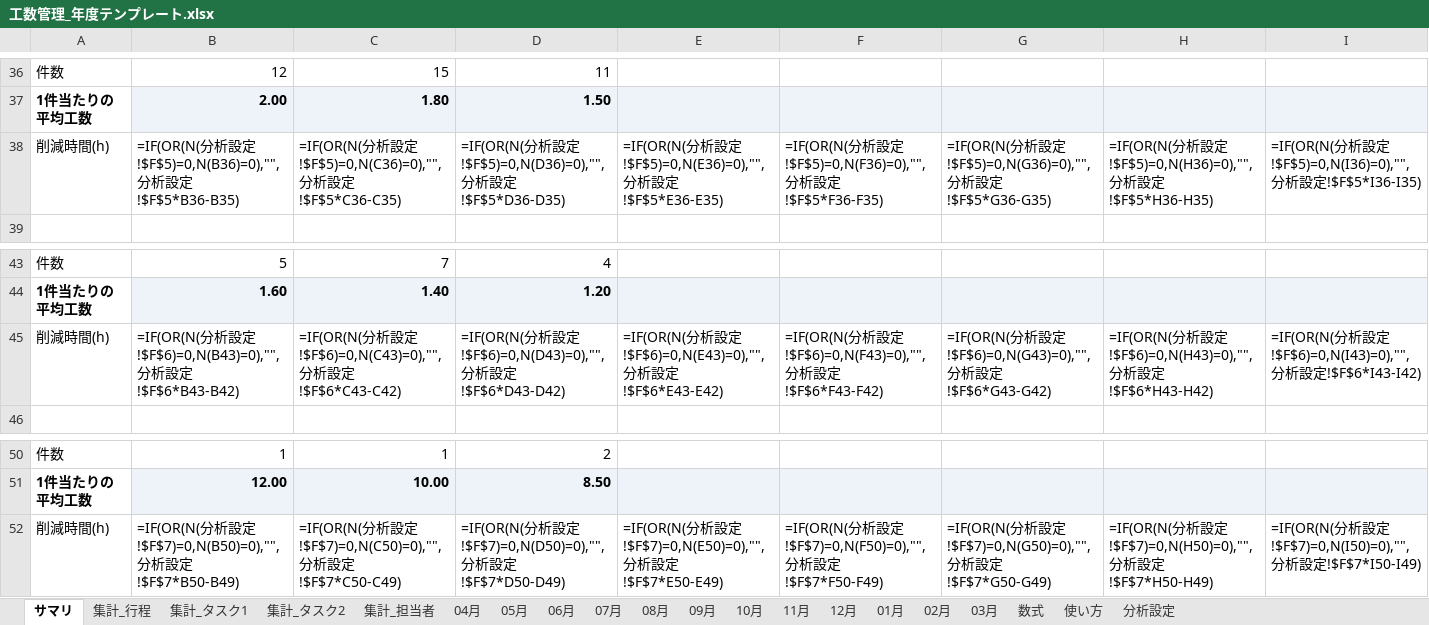
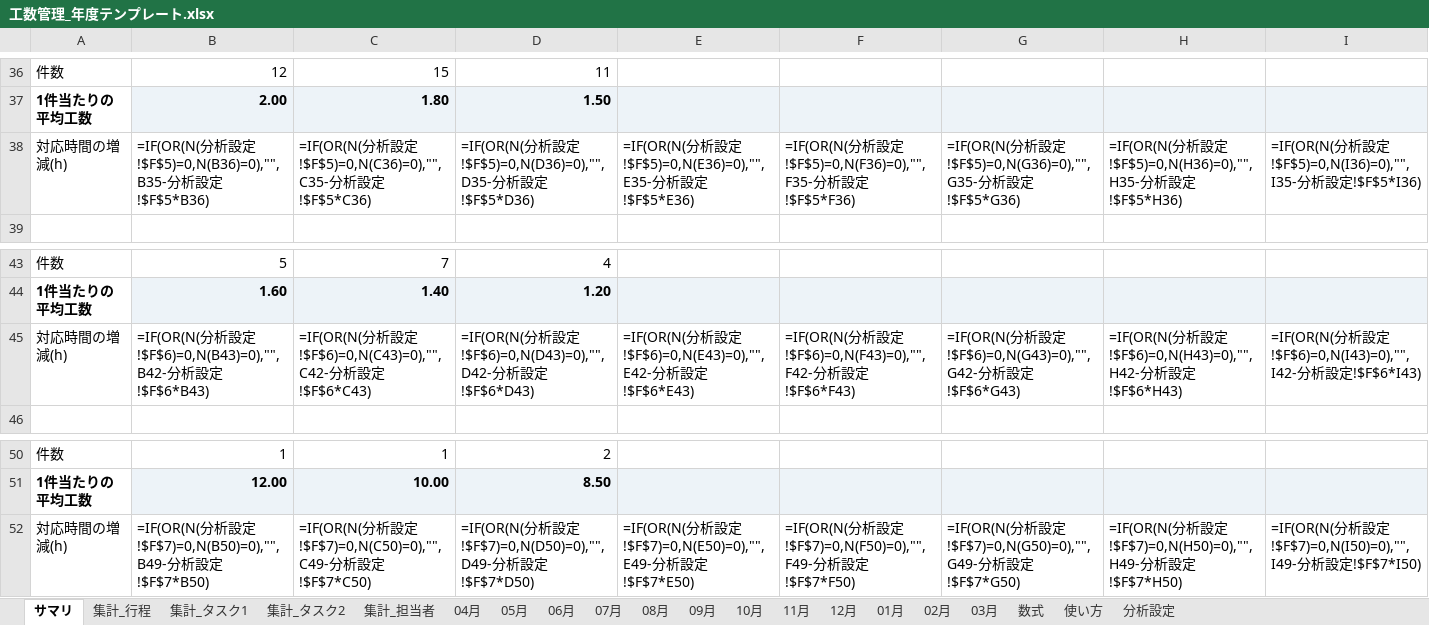
Before and after one commit to rgx-caffein-zero/dev_maneger, an Excel workbook: data/工数管理_年度テンプレート.xlsx, sheet サマリ, drawn as a sheet; only a part is shown, gaps mark what is left out; values as stored, in another font and other column widths than the file's, no borders; formulas without a stored value are shown as written; charts and pictures and conditional formats not drawn; the diff covers the shown part only; the diff names each change by its address in the sheet, - before the commit and + after, or states it on an @@ line.

Commit message:
Add files via upload

```diff
--- a/data/工数管理_年度テンプレート.xlsx (sheet サマリ)
+++ b/data/工数管理_年度テンプレート.xlsx (sheet サマリ)
-A38: 削減時間(h)
+A38: 対応時間の増減(h)
-B38: …設定!$F$5)=0,N(B36)=0),"",分析設定!$F$5*B36-B35)
+B38: …設定!$F$5)=0,N(B36)=0),"",B35-分析設定!$F$5*B36)
-C38: …設定!$F$5)=0,N(C36)=0),"",分析設定!$F$5*C36-C35)
+C38: …設定!$F$5)=0,N(C36)=0),"",C35-分析設定!$F$5*C36)
-D38: …設定!$F$5)=0,N(D36)=0),"",分析設定!$F$5*D36-D35)
+D38: …設定!$F$5)=0,N(D36)=0),"",D35-分析設定!$F$5*D36)
-E38: …設定!$F$5)=0,N(E36)=0),"",分析設定!$F$5*E36-E35)
+E38: …設定!$F$5)=0,N(E36)=0),"",E35-分析設定!$F$5*E36)
-F38: …設定!$F$5)=0,N(F36)=0),"",分析設定!$F$5*F36-F35)
+F38: …設定!$F$5)=0,N(F36)=0),"",F35-分析設定!$F$5*F36)
-G38: …設定!$F$5)=0,N(G36)=0),"",分析設定!$F$5*G36-G35)
+G38: …設定!$F$5)=0,N(G36)=0),"",G35-分析設定!$F$5*G36)
-H38: …設定!$F$5)=0,N(H36)=0),"",分析設定!$F$5*H36-H35)
+H38: …設定!$F$5)=0,N(H36)=0),"",H35-分析設定!$F$5*H36)
-I38: …設定!$F$5)=0,N(I36)=0),"",分析設定!$F$5*I36-I35)
+I38: …設定!$F$5)=0,N(I36)=0),"",I35-分析設定!$F$5*I36)
-A45: 削減時間(h)
+A45: 対応時間の増減(h)
-B45: …設定!$F$6)=0,N(B43)=0),"",分析設定!$F$6*B43-B42)
+B45: …設定!$F$6)=0,N(B43)=0),"",B42-分析設定!$F$6*B43)
-C45: …設定!$F$6)=0,N(C43)=0),"",分析設定!$F$6*C43-C42)
+C45: …設定!$F$6)=0,N(C43)=0),"",C42-分析設定!$F$6*C43)
-D45: …設定!$F$6)=0,N(D43)=0),"",分析設定!$F$6*D43-D42)
+D45: …設定!$F$6)=0,N(D43)=0),"",D42-分析設定!$F$6*D43)
-E45: …設定!$F$6)=0,N(E43)=0),"",分析設定!$F$6*E43-E42)
+E45: …設定!$F$6)=0,N(E43)=0),"",E42-分析設定!$F$6*E43)
-F45: …設定!$F$6)=0,N(F43)=0),"",分析設定!$F$6*F43-F42)
+F45: …設定!$F$6)=0,N(F43)=0),"",F42-分析設定!$F$6*F43)
-G45: …設定!$F$6)=0,N(G43)=0),"",分析設定!$F$6*G43-G42)
+G45: …設定!$F$6)=0,N(G43)=0),"",G42-分析設定!$F$6*G43)
-H45: …設定!$F$6)=0,N(H43)=0),"",分析設定!$F$6*H43-H42)
+H45: …設定!$F$6)=0,N(H43)=0),"",H42-分析設定!$F$6*H43)
-I45: …設定!$F$6)=0,N(I43)=0),"",分析設定!$F$6*I43-I42)
+I45: …設定!$F$6)=0,N(I43)=0),"",I42-分析設定!$F$6*I43)
-A52: 削減時間(h)
+A52: 対応時間の増減(h)
-B52: …設定!$F$7)=0,N(B50)=0),"",分析設定!$F$7*B50-B49)
+B52: …設定!$F$7)=0,N(B50)=0),"",B49-分析設定!$F$7*B50)
-C52: …設定!$F$7)=0,N(C50)=0),"",分析設定!$F$7*C50-C49)
+C52: …設定!$F$7)=0,N(C50)=0),"",C49-分析設定!$F$7*C50)
-D52: …設定!$F$7)=0,N(D50)=0),"",分析設定!$F$7*D50-D49)
+D52: …設定!$F$7)=0,N(D50)=0),"",D49-分析設定!$F$7*D50)
-E52: …設定!$F$7)=0,N(E50)=0),"",分析設定!$F$7*E50-E49)
+E52: …設定!$F$7)=0,N(E50)=0),"",E49-分析設定!$F$7*E50)
-F52: …設定!$F$7)=0,N(F50)=0),"",分析設定!$F$7*F50-F49)
+F52: …設定!$F$7)=0,N(F50)=0),"",F49-分析設定!$F$7*F50)
-G52: …設定!$F$7)=0,N(G50)=0),"",分析設定!$F$7*G50-G49)
+G52: …設定!$F$7)=0,N(G50)=0),"",G49-分析設定!$F$7*G50)
-H52: …設定!$F$7)=0,N(H50)=0),"",分析設定!$F$7*H50-H49)
+H52: …設定!$F$7)=0,N(H50)=0),"",H49-分析設定!$F$7*H50)
-I52: …設定!$F$7)=0,N(I50)=0),"",分析設定!$F$7*I50-I49)
+I52: …設定!$F$7)=0,N(I50)=0),"",I49-分析設定!$F$7*I50)
```
Also changed, not shown: 14 edited cells elsewhere in this sheet, sheet 使い方, sheet 分析設定, charts or pictures.
